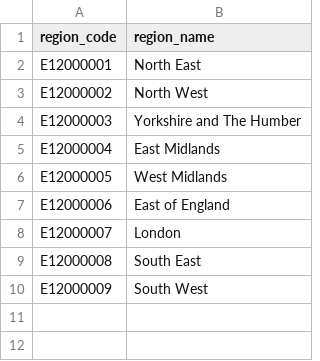
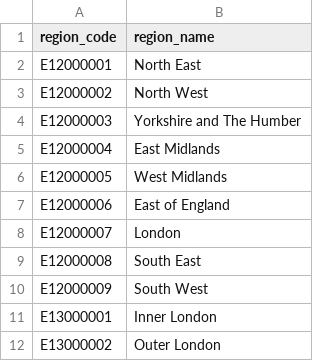
Before and after one commit to dfe-analytical-services/dfe-published-data-qa, a CSV file: regions.csv, drawn as a sheet; the diff names each change by its address in the sheet, - before the commit and + after, or states it on an @@ line.

Commit message:
inner/outer london

```diff
--- a/regions.csv
+++ b/regions.csv
+row 11: E13000001 | Inner London
+row 12: E13000002 | Outer London
```
